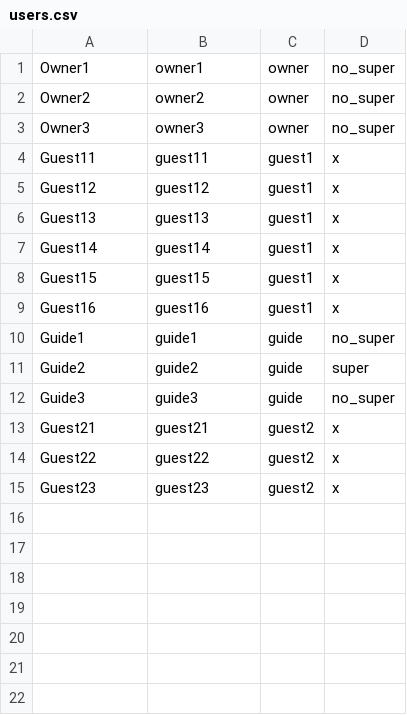
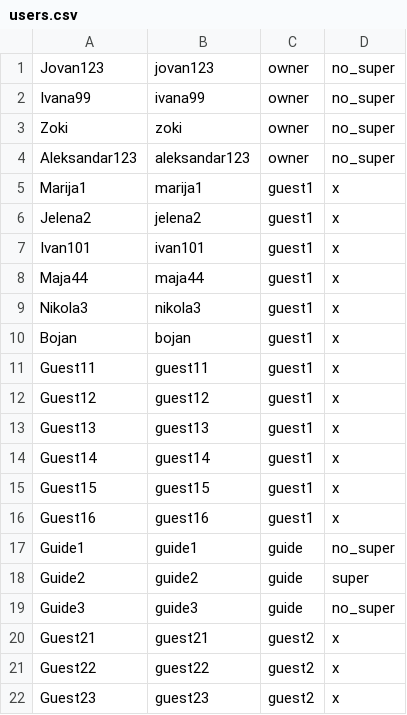
Before and after one commit to sirarmilos/sims_turizam, a CSV file: InitialProject/InitialProject/Resources/Data/users.csv, drawn as a sheet.

```diff
--- a/InitialProject/InitialProject/Resources/Data/users.csv
+++ b/InitialProject/InitialProject/Resources/Data/users.csv
@@ -1,4 +1,11 @@
-Owner1|owner1|owner|no_super
-Owner2|owner2|owner|no_super
-Owner3|owner3|owner|no_super
+Jovan123|jovan123|owner|no_super
+Ivana99|ivana99|owner|no_super
+Zoki|zoki|owner|no_super
+Aleksandar123|aleksandar123|owner|no_super
+Marija1|marija1|guest1|x
+Jelena2|jelena2|guest1|x
+Ivan101|ivan101|guest1|x
+Maja44|maja44|guest1|x
+Nikola3|nikola3|guest1|x
+Bojan|bojan|guest1|x
 Guest11|guest11|guest1|x
```
Also changed, not shown: InitialProject/InitialProject/Resources/Data/accommodations.csv, InitialProject/InitialProject/Resources/Data/comments.csv, 32 other files.
